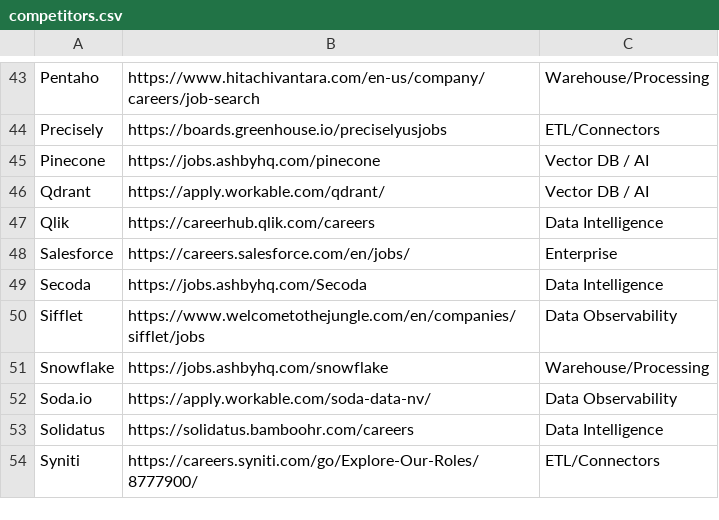
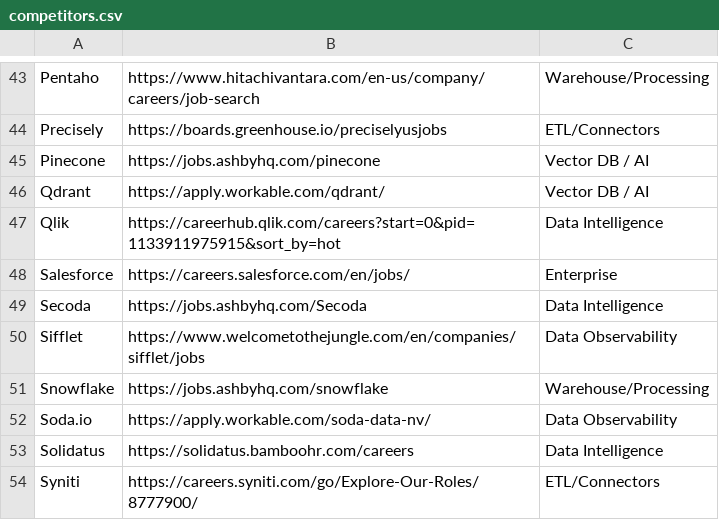
Before and after one commit to hardikkaushik-a11y/CI-scraper, a CSV file: competitors.csv, drawn as a sheet; only a part is shown, gaps mark what is left out.

```diff
--- a/competitors.csv
+++ b/competitors.csv
@@ -46,3 +46,3 @@ Pinecone,https://jobs.ashbyhq.com/pinecone,Vector DB / AI
 Qdrant,https://apply.workable.com/qdrant/,Vector DB / AI
-Qlik,https://careerhub.qlik.com/careers,Data Intelligence
+Qlik,https://careerhub.qlik.com/careers?start=0&pid=1133911975915&sort_by=hot,Data Intelligence
 Salesforce,https://careers.salesforce.com/en/jobs/,Enterprise
```
Also changed, not shown: 1 other file.
